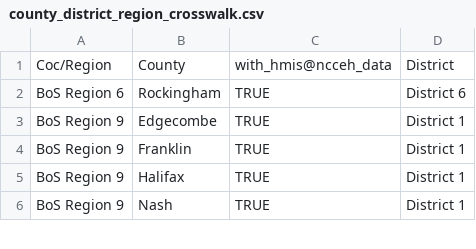
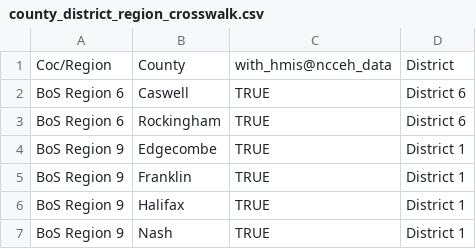
Before and after one commit to timbender-ncceh/PIT_HIC, a CSV file: crosswalks/county_district_region_crosswalk.csv, drawn as a sheet; only a part is shown; the diff names each change by its address in the sheet, - before the commit and + after, or states it on an @@ line.

Commit message:
Update county_district_region_crosswalk.csv
added caswell county which was missing

```diff
--- a/crosswalks/county_district_region_crosswalk.csv
+++ b/crosswalks/county_district_region_crosswalk.csv
+row 2: BoS Region 6 | Caswell | TRUE | District 6
```
